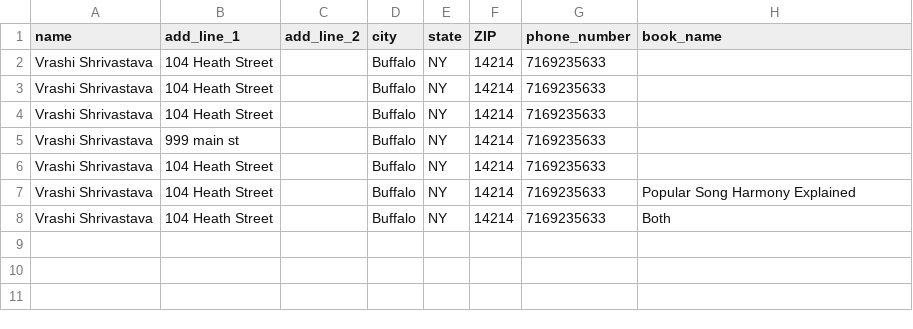
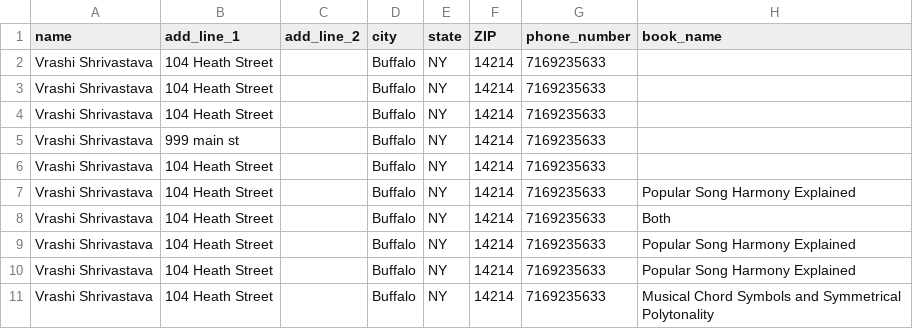
Before and after one commit to vrashi/buybook, a CSV file: Customer_Details.csv, drawn as a sheet; the diff names each change by its address in the sheet, - before the commit and + after, or states it on an @@ line.

```diff
--- a/Customer_Details.csv
+++ b/Customer_Details.csv
+row 9: Vrashi Shrivastava | 104 Heath Street |  | Buffalo | NY | 14214 | 7169235633 | Popular Song Harmony Explained
+row 10: Vrashi Shrivastava | 104 Heath Street |  | Buffalo | NY | 14214 | 7169235633 | Popular Song Harmony Explained
+row 11: Vrashi Shrivastava | 104 Heath Street |  | Buffalo | NY | 14214 | 7169235633 | Musical Chord Symbols and Symmetrical Polytonality
```
Also changed, not shown: 2 other files.
